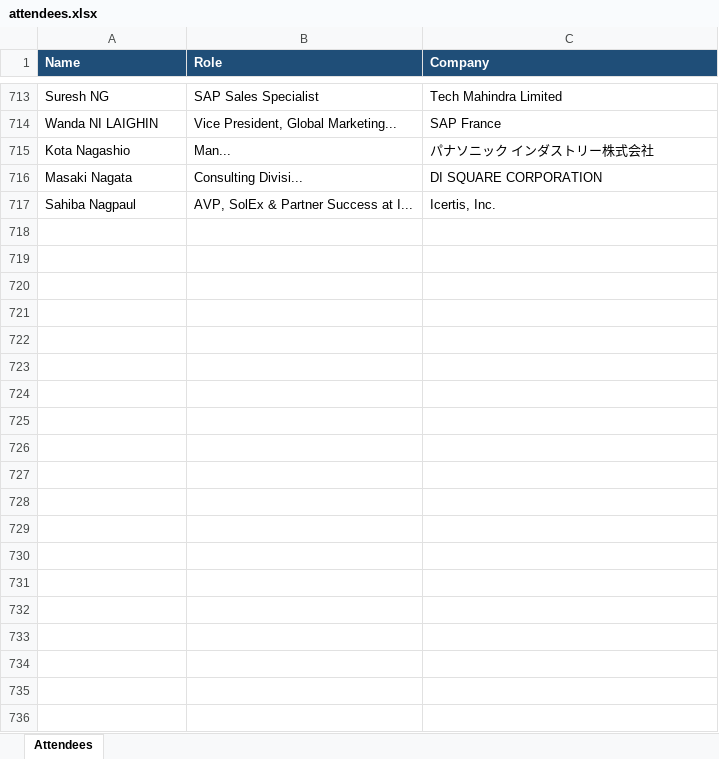
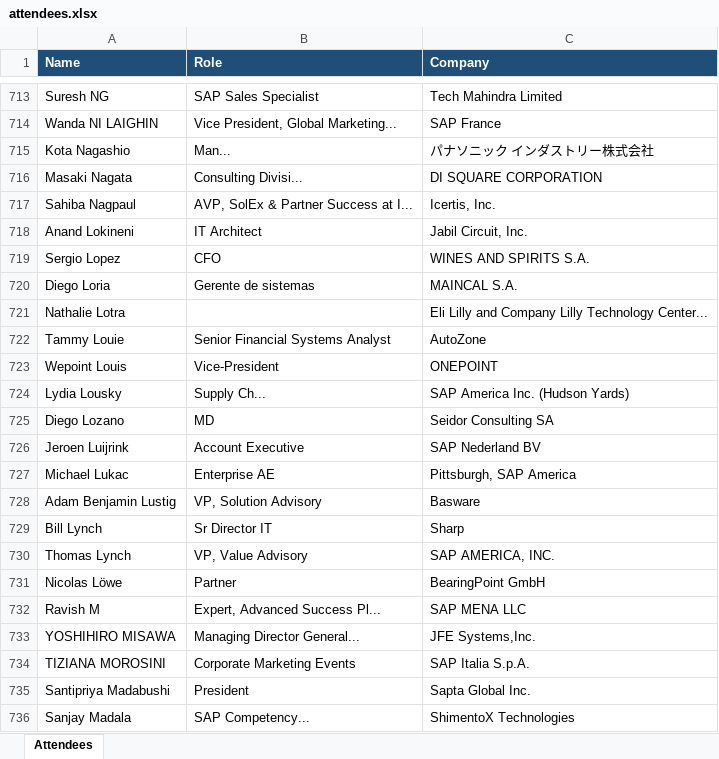
Before and after one commit to laha-ai/test-one, an Excel workbook: attendees.xlsx, sheet Attendees, drawn as a sheet; only a part is shown, gaps mark what is left out; values as stored, in another font and other column widths than the file's, no borders; the diff covers the shown part only; the diff names each change by its address in the sheet, - before the commit and + after, or states it on an @@ line.

```diff
--- a/attendees.xlsx (sheet Attendees)
+++ b/attendees.xlsx (sheet Attendees)
+row 718: Anand Lokineni | IT Architect | Jabil Circuit, Inc.
+row 719: Sergio Lopez | CFO | WINES AND SPIRITS S.A.
+row 720: Diego Loria | Gerente de sistemas | MAINCAL S.A.
+row 721: Nathalie Lotra |  | Eli Lilly and Company Lilly Technology Center...
+row 722: Tammy Louie | Senior Financial Systems Analyst | AutoZone
+row 723: Wepoint Louis | Vice-President | ONEPOINT
+row 724: Lydia Lousky | Supply Ch... | SAP America Inc. (Hudson Yards)
+row 725: Diego Lozano | MD | Seidor Consulting SA
+row 726: Jeroen Luijrink | Account Executive | SAP Nederland BV
+row 727: Michael Lukac | Enterprise AE | Pittsburgh, SAP America
+row 728: Adam Benjamin Lustig | VP, Solution Advisory | Basware
+row 729: Bill Lynch | Sr Director IT | Sharp
+row 730: Thomas Lynch | VP, Value Advisory | SAP AMERICA, INC.
+row 731: Nicolas Löwe | Partner | BearingPoint GmbH
+row 732: Ravish M | Expert, Advanced Success Pl... | SAP MENA LLC
+row 733: YOSHIHIRO MISAWA | Managing Director General... | JFE Systems,Inc.
+row 734: TIZIANA MOROSINI | Corporate Marketing Events | SAP Italia S.p.A.
+row 735: Santipriya Madabushi | President | Sapta Global Inc.
+row 736: Sanjay Madala | SAP Competency... | ShimentoX Technologies
```
Also changed, not shown: 36 added rows elsewhere in this sheet.
